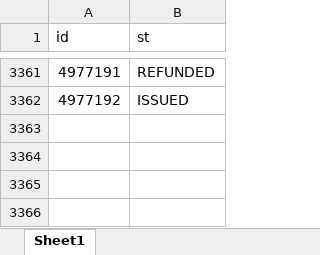
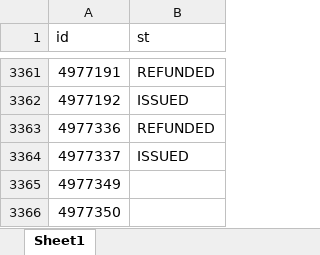
Before and after one commit to janassov-bex/oz-fmh, an Excel workbook: cs.xlsx, sheet Sheet1, drawn as a sheet; only a part is shown, gaps mark what is left out; values as stored, in another font and other column widths than the file's, no borders; the diff names each change by its address in the sheet, - before the commit and + after, or states it on an @@ line.

```diff
--- a/cs.xlsx (sheet Sheet1)
+++ b/cs.xlsx (sheet Sheet1)
+row 3363: 4977336 | REFUNDED
+row 3364: 4977337 | ISSUED
+row 3365: 4977349
+row 3366: 4977350
```
Also changed, not shown: c_co.xlsx.
